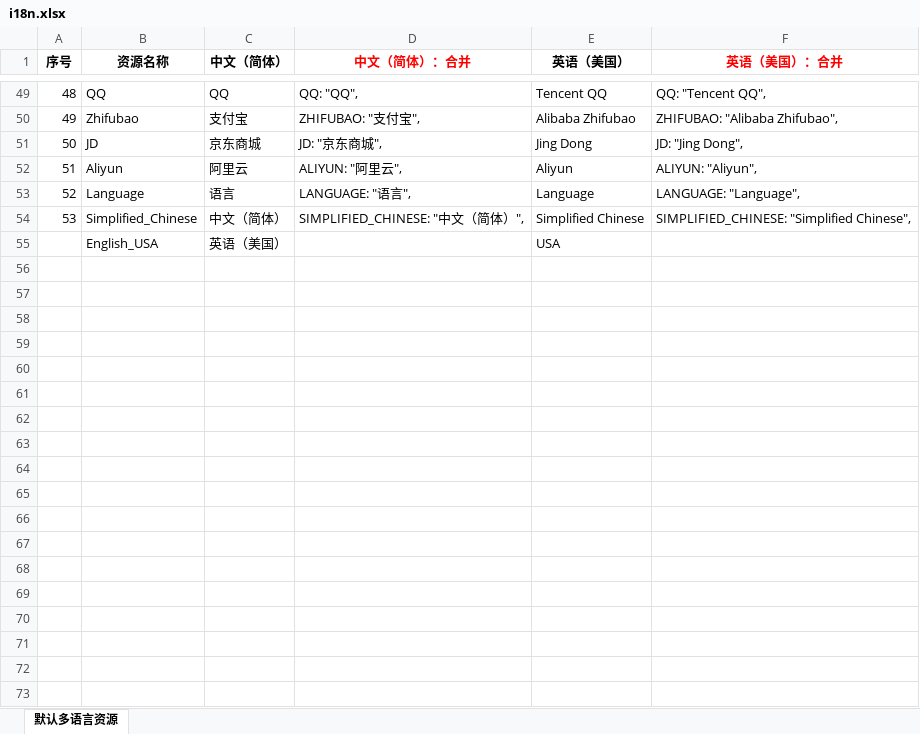
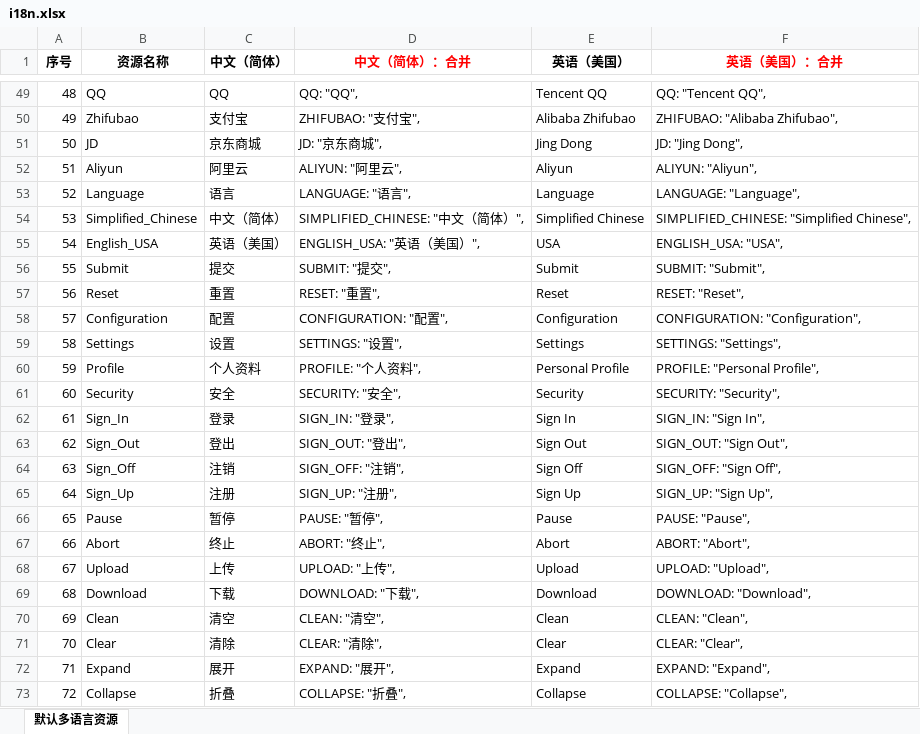
Before and after one commit to niacomsoft/dnVue, an Excel workbook: docs/i18n.xlsx, sheet 默认多语言资源, drawn as a sheet; only a part is shown, gaps mark what is left out; values as stored, in another font and other column widths than the file's, no borders; the diff covers the shown part only; the diff names each change by its address in the sheet, - before the commit and + after, or states it on an @@ line.

Commit message:
docs(Issue #6): 新增多语言设置清单。

```diff
--- a/docs/i18n.xlsx (sheet 默认多语言资源)
+++ b/docs/i18n.xlsx (sheet 默认多语言资源)
@@ column A (序号) renumbered in row 55 @@
-D55 (中文（简体）：合并): (empty)
+D55 (中文（简体）：合并): ENGLISH_USA: "英语（美国）",
-F55 (英语（美国）：合并): (empty)
+F55 (英语（美国）：合并): ENGLISH_USA: "USA",
+row 56: 55 | Submit | 提交 | SUBMIT: "提交", | Submit | SUBMIT: "Submit",
+row 57: 56 | Reset | 重置 | RESET: "重置", | Reset | RESET: "Reset",
+row 58: 57 | Configuration | 配置 | CONFIGURATION: "配置", | Configuration | CONFIGURATION: "Configuration",
+row 59: 58 | Settings | 设置 | SETTINGS: "设置", | Settings | SETTINGS: "Settings",
+row 60: 59 | Profile | 个人资料 | PROFILE: "个人资料", | Personal Profile | PROFILE: "Personal Profile",
+row 61: 60 | Security | 安全 | SECURITY: "安全", | Security | SECURITY: "Security",
+row 62: 61 | Sign_In | 登录 | SIGN_IN: "登录", | Sign In | SIGN_IN: "Sign In",
+row 63: 62 | Sign_Out | 登出 | SIGN_OUT: "登出", | Sign Out | SIGN_OUT: "Sign Out",
+row 64: 63 | Sign_Off | 注销 | SIGN_OFF: "注销", | Sign Off | SIGN_OFF: "Sign Off",
+row 65: 64 | Sign_Up | 注册 | SIGN_UP: "注册", | Sign Up | SIGN_UP: "Sign Up",
+row 66: 65 | Pause | 暂停 | PAUSE: "暂停", | Pause | PAUSE: "Pause",
+row 67: 66 | Abort | 终止 | ABORT: "终止", | Abort | ABORT: "Abort",
+row 68: 67 | Upload | 上传 | UPLOAD: "上传", | Upload | UPLOAD: "Upload",
+row 69: 68 | Download | 下载 | DOWNLOAD: "下载", | Download | DOWNLOAD: "Download",
+row 70: 69 | Clean | 清空 | CLEAN: "清空", | Clean | CLEAN: "Clean",
+row 71: 70 | Clear | 清除 | CLEAR: "清除", | Clear | CLEAR: "Clear",
+row 72: 71 | Expand | 展开 | EXPAND: "展开", | Expand | EXPAND: "Expand",
+row 73: 72 | Collapse | 折叠 | COLLAPSE: "折叠", | Collapse | COLLAPSE: "Collapse",
```
Also changed, not shown: 28 added rows elsewhere in this sheet.
